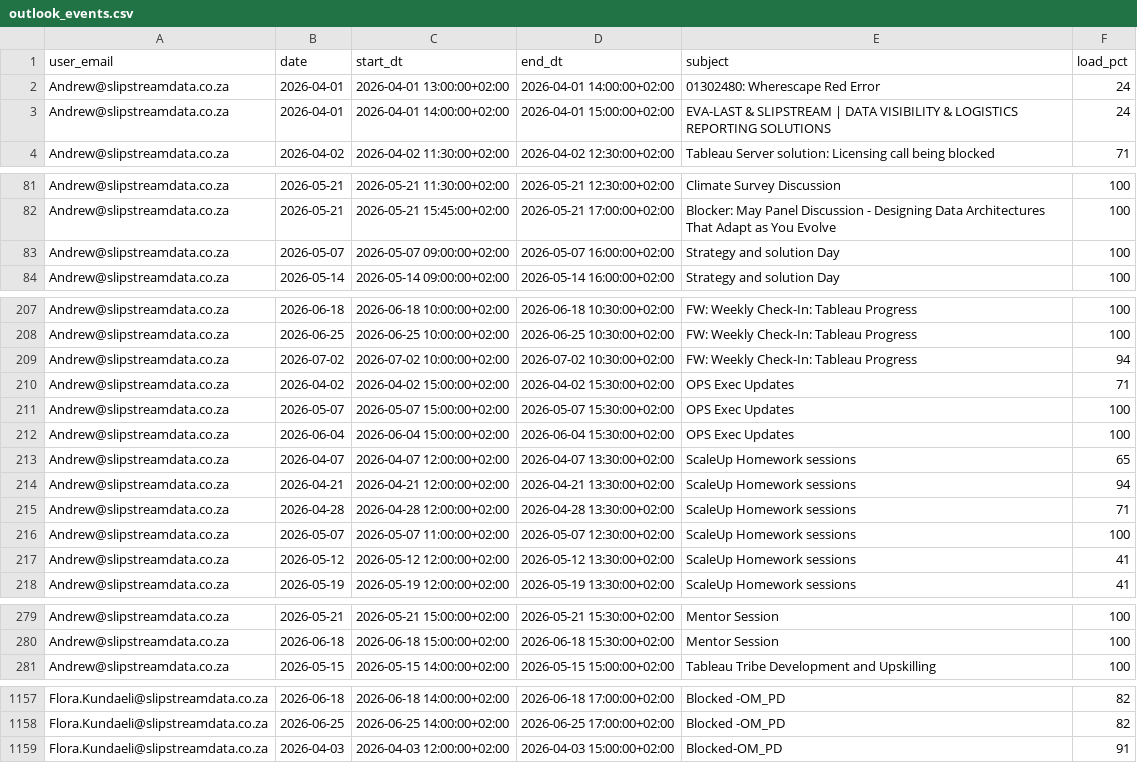
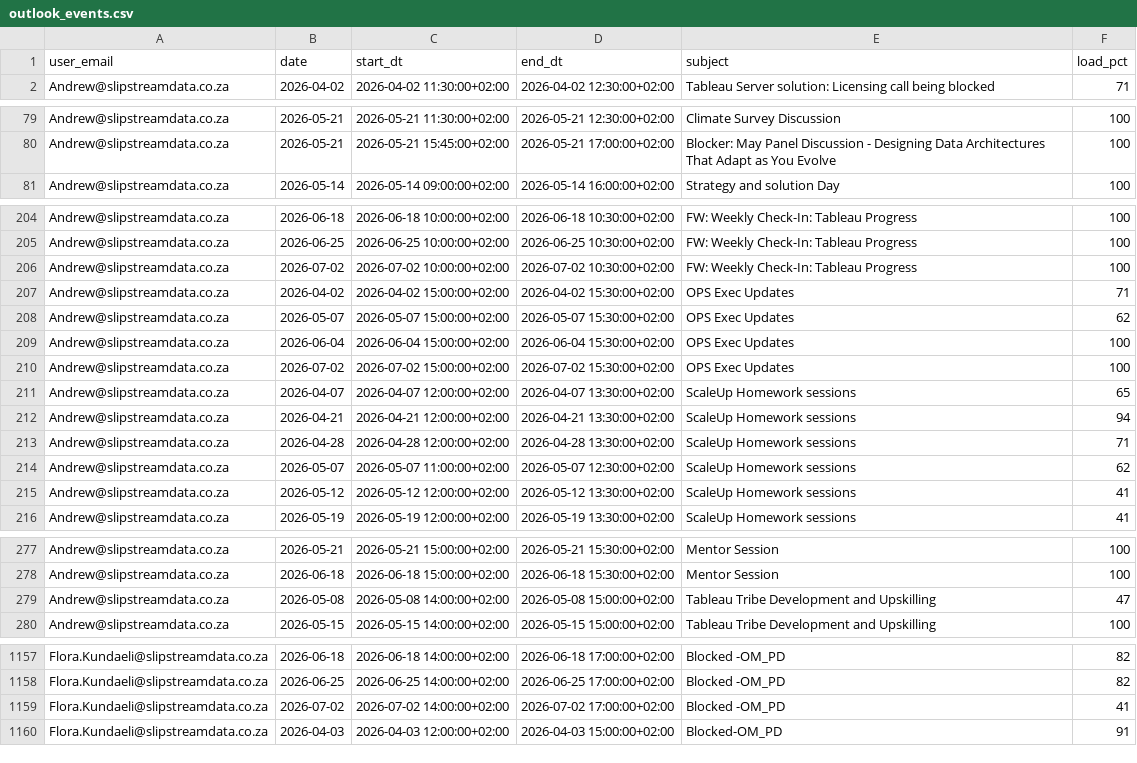
Before and after one commit to ThandoCalana/resource_scheduling, a CSV file: Schedule/outlook_events.csv, drawn as a sheet; only a part is shown, gaps mark what is left out; the diff covers the shown part only.

Commit message:
Added new Outlook data at 2026-04-30 14:14:48

```diff
--- a/Schedule/outlook_events.csv
+++ b/Schedule/outlook_events.csv
@@ -1,4 +1,2 @@
 user_email,date,start_dt,end_dt,subject,load_pct
-Andrew@slipstreamdata.co.za,2026-04-01,2026-04-01 13:00:00+02:00,2026-04-01 14:00:00+02:00,01302480: Wherescape Red Error,24
-Andrew@slipstreamdata.co.za,2026-04-01,2026-04-01 14:00:00+02:00,2026-04-01 15:00:00+02:00,EVA-LAST & SLIPSTREAM | DATA VISIBILITY & LOGISTICS REPORTING SOLUTIONS,24
 Andrew@slipstreamdata.co.za,2026-04-02,2026-04-02 11:30:00+02:00,2026-04-02 12:30:00+02:00,Tableau Server solution: Licensing call being blocked ,71
@@ -82,3 +80,2 @@ Andrew@slipstreamdata.co.za,2026-05-21,2026-05-21 11:30:00+02:00,2026-05-21 12:3
 Andrew@slipstreamdata.co.za,2026-05-21,2026-05-21 15:45:00+02:00,2026-05-21 17:00:00+02:00,Blocker: May Panel Discussion - Designing Data Architectures That Adapt as You Evolve,100
-Andrew@slipstreamdata.co.za,2026-05-07,2026-05-07 09:00:00+02:00,2026-05-07 16:00:00+02:00,Strategy and solution Day,100
 Andrew@slipstreamdata.co.za,2026-05-14,2026-05-14 09:00:00+02:00,2026-05-14 16:00:00+02:00,Strategy and solution Day,100
@@ -208,6 +205,7 @@ Andrew@slipstreamdata.co.za,2026-06-18,2026-06-18 10:00:00+02:00,2026-06-18 10:3
 Andrew@slipstreamdata.co.za,2026-06-25,2026-06-25 10:00:00+02:00,2026-06-25 10:30:00+02:00,FW: Weekly Check-In: Tableau Progress,100
-Andrew@slipstreamdata.co.za,2026-07-02,2026-07-02 10:00:00+02:00,2026-07-02 10:30:00+02:00,FW: Weekly Check-In: Tableau Progress,94
+Andrew@slipstreamdata.co.za,2026-07-02,2026-07-02 10:00:00+02:00,2026-07-02 10:30:00+02:00,FW: Weekly Check-In: Tableau Progress,100
 Andrew@slipstreamdata.co.za,2026-04-02,2026-04-02 15:00:00+02:00,2026-04-02 15:30:00+02:00,OPS Exec Updates,71
-Andrew@slipstreamdata.co.za,2026-05-07,2026-05-07 15:00:00+02:00,2026-05-07 15:30:00+02:00,OPS Exec Updates,100
+Andrew@slipstreamdata.co.za,2026-05-07,2026-05-07 15:00:00+02:00,2026-05-07 15:30:00+02:00,OPS Exec Updates,62
 Andrew@slipstreamdata.co.za,2026-06-04,2026-06-04 15:00:00+02:00,2026-06-04 15:30:00+02:00,OPS Exec Updates,100
+Andrew@slipstreamdata.co.za,2026-07-02,2026-07-02 15:00:00+02:00,2026-07-02 15:30:00+02:00,OPS Exec Updates,100
 Andrew@slipstreamdata.co.za,2026-04-07,2026-04-07 12:00:00+02:00,2026-04-07 13:30:00+02:00,ScaleUp Homework sessions ,65
@@ -215,3 +213,3 @@ Andrew@slipstreamdata.co.za,2026-04-21,2026-04-21 12:00:00+02:00,2026-04-21 13:3
 Andrew@slipstreamdata.co.za,2026-04-28,2026-04-28 12:00:00+02:00,2026-04-28 13:30:00+02:00,ScaleUp Homework sessions ,71
-Andrew@slipstreamdata.co.za,2026-05-07,2026-05-07 11:00:00+02:00,2026-05-07 12:30:00+02:00,ScaleUp Homework sessions ,100
+Andrew@slipstreamdata.co.za,2026-05-07,2026-05-07 11:00:00+02:00,2026-05-07 12:30:00+02:00,ScaleUp Homework sessions ,62
 Andrew@slipstreamdata.co.za,2026-05-12,2026-05-12 12:00:00+02:00,2026-05-12 13:30:00+02:00,ScaleUp Homework sessions ,41
@@ -280,2 +278,3 @@ Andrew@slipstreamdata.co.za,2026-05-21,2026-05-21 15:00:00+02:00,2026-05-21 15:3
 Andrew@slipstreamdata.co.za,2026-06-18,2026-06-18 15:00:00+02:00,2026-06-18 15:30:00+02:00,Mentor Session,100
+Andrew@slipstreamdata.co.za,2026-05-08,2026-05-08 14:00:00+02:00,2026-05-08 15:00:00+02:00,Tableau Tribe Development and Upskilling,47
 Andrew@slipstreamdata.co.za,2026-05-15,2026-05-15 14:00:00+02:00,2026-05-15 15:00:00+02:00,Tableau Tribe Development and Upskilling,100
@@ -1158,2 +1158,3 @@ Flora.Kundaeli@slipstreamdata.co.za,2026-06-18,2026-06-18 14:00:00+02:00,2026-06
 Flora.Kundaeli@slipstreamdata.co.za,2026-06-25,2026-06-25 14:00:00+02:00,2026-06-25 17:00:00+02:00,Blocked -OM_PD,82
+Flora.Kundaeli@slipstreamdata.co.za,2026-07-02,2026-07-02 14:00:00+02:00,2026-07-02 17:00:00+02:00,Blocked -OM_PD,41
 Flora.Kundaeli@slipstreamdata.co.za,2026-04-03,2026-04-03 12:00:00+02:00,2026-04-03 15:00:00+02:00,Blocked-OM_PD,91
```
Also changed, not shown: 4 added rows, 8 removed rows and 89 edited cells elsewhere in this file.
